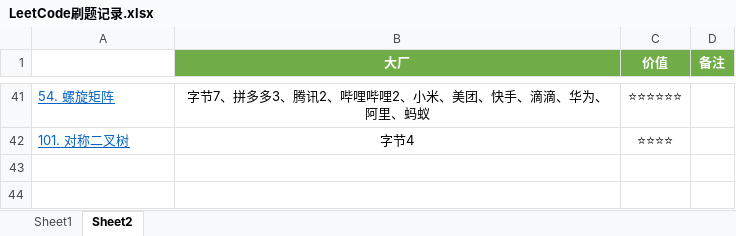
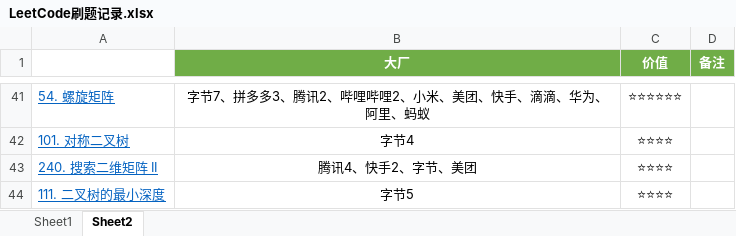
Before and after one commit to curforever/LeetCode, an Excel workbook: 刷题/LeetCode刷题记录.xlsx, sheet Sheet2, drawn as a sheet; only a part is shown, gaps mark what is left out; values as stored, in another font and other column widths than the file's, no borders; conditional formats and table styles not drawn; the diff names each change by its address in the sheet, - before the commit and + after, or states it on an @@ line.

```diff
--- a/刷题/LeetCode刷题记录.xlsx (sheet Sheet2)
+++ b/刷题/LeetCode刷题记录.xlsx (sheet Sheet2)
+row 43: 240. 搜索二维矩阵 II | 腾讯4、快手2、字节、美团 | ⭐⭐⭐⭐
+row 44: 111. 二叉树的最小深度 | 字节5 | ⭐⭐⭐⭐
```
Also changed, not shown: sheet Sheet1, 11 other files.
